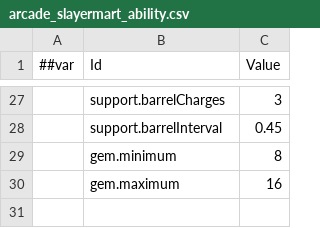
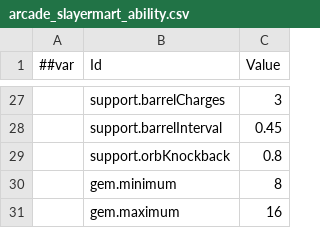
Before and after one commit to godspacecc/FirepowerLoop, a CSV file: Config/DataCsv/arcade_slayermart_ability.csv, drawn as a sheet; only a part is shown, gaps mark what is left out.

```diff
--- a/Config/DataCsv/arcade_slayermart_ability.csv
+++ b/Config/DataCsv/arcade_slayermart_ability.csv
@@ -28,2 +28,3 @@
 ,support.barrelInterval,0.45
+,support.orbKnockback,0.8
 ,gem.minimum,8
```
Also changed, not shown: 19 other files.
